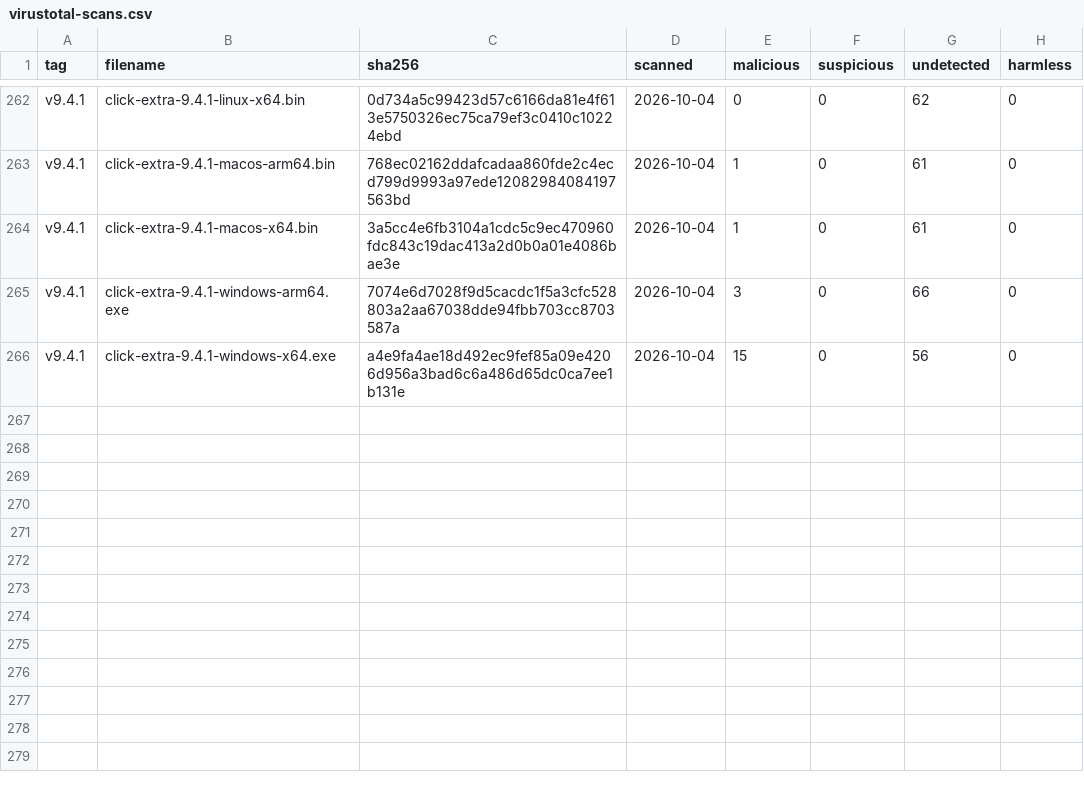
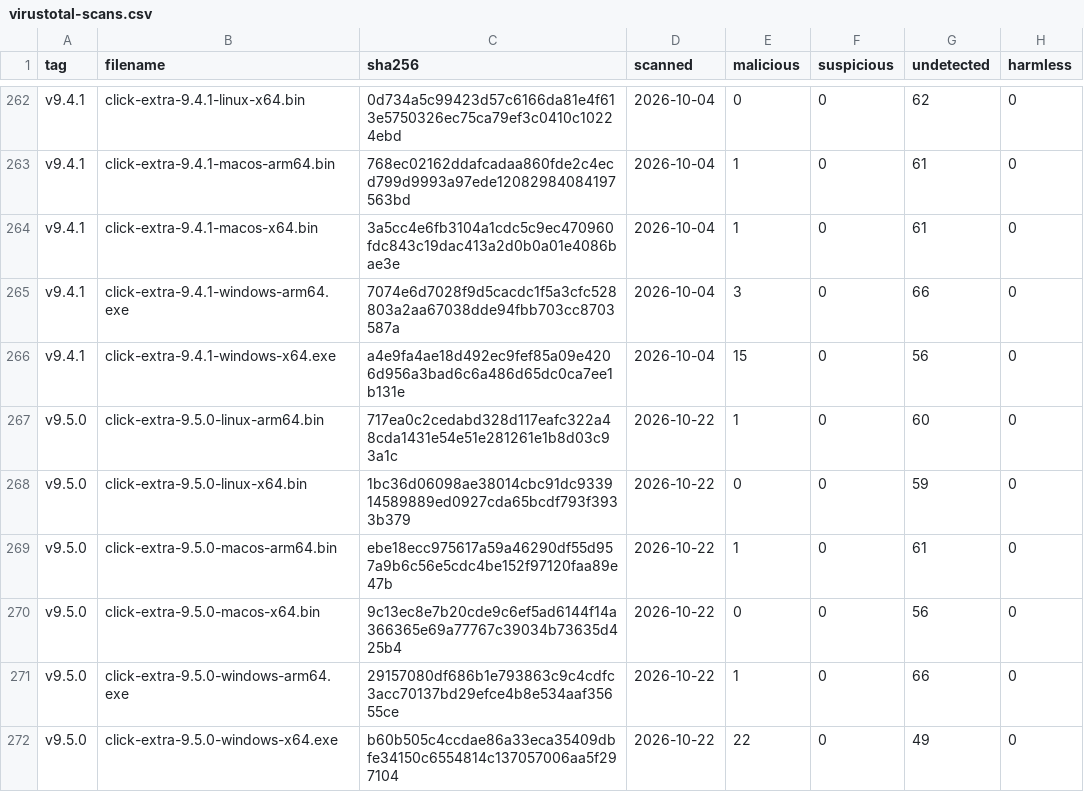
Before and after one commit to kdeldycke/click-extra, a CSV file: docs/assets/virustotal-scans.csv, drawn as a sheet; only a part is shown, gaps mark what is left out; the diff names each change by its address in the sheet, - before the commit and + after, or states it on an @@ line.

```diff
--- a/docs/assets/virustotal-scans.csv
+++ b/docs/assets/virustotal-scans.csv
+row 267: v9.5.0 | click-extra-9.5.0-linux-arm64.bin | 717ea0c2cedabd328d117eafc322a48cda1431e54e51e281261e1b8d03c93a1c | 2026-10-22 | 1 | 0 | 60 | 0
+row 268: v9.5.0 | click-extra-9.5.0-linux-x64.bin | 1bc36d06098ae38014cbc91dc933914589889ed0927cda65bcdf793f3933b379 | 2026-10-22 | 0 | 0 | 59 | 0
+row 269: v9.5.0 | click-extra-9.5.0-macos-arm64.bin | ebe18ecc975617a59a46290df55d957a9b6c56e5cdc4be152f97120faa89e47b | 2026-10-22 | 1 | 0 | 61 | 0
+row 270: v9.5.0 | click-extra-9.5.0-macos-x64.bin | 9c13ec8e7b20cde9c6ef5ad6144f14a366365e69a77767c39034b73635d425b4 | 2026-10-22 | 0 | 0 | 56 | 0
+row 271: v9.5.0 | click-extra-9.5.0-windows-arm64.exe | 29157080df686b1e793863c9c4cdfc3acc70137bd29efce4b8e534aaf35655ce | 2026-10-22 | 1 | 0 | 66 | 0
+row 272: v9.5.0 | click-extra-9.5.0-windows-x64.exe | b60b505c4ccdae86a33eca35409dbfe34150c6554814c137057006aa5f297104 | 2026-10-22 | 22 | 0 | 49 | 0
```
Also changed, not shown: docs/assets/binaries.csv, 1 other file.
